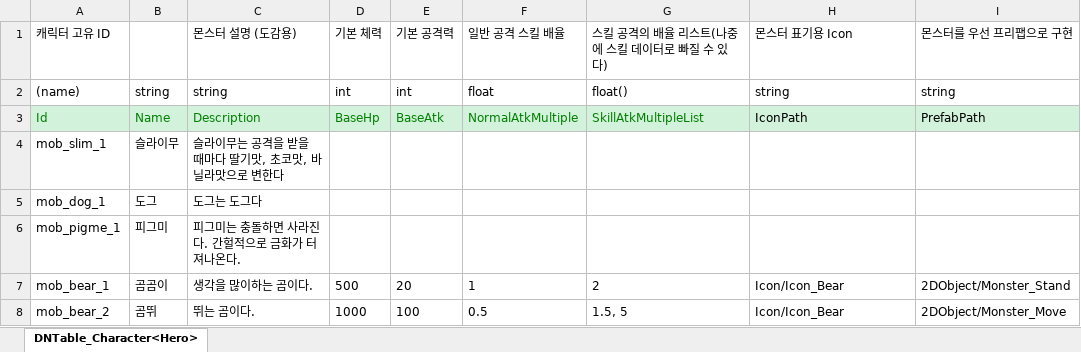
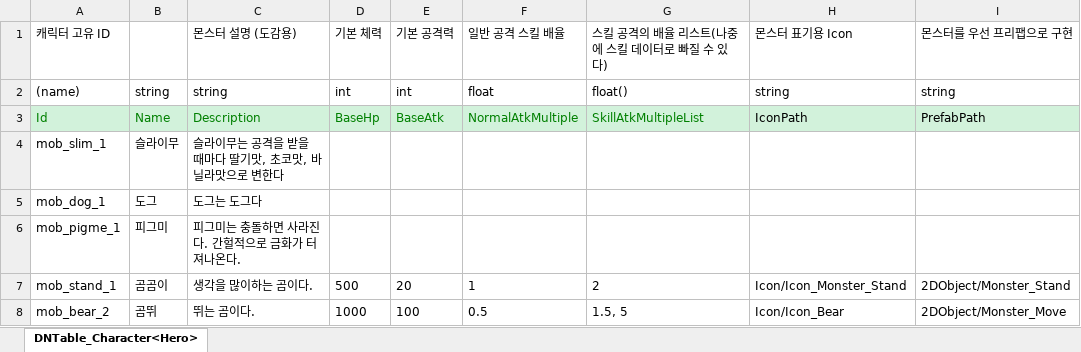
Before and after one commit to mumahub1219/2D_MainProject, an Excel workbook: JsonConverter/ExcelFiles/Monster.xlsx, sheet DNTable_Character<Hero>, drawn as a sheet; values as stored, in another font and other column widths than the file's, no borders; the diff names each change by its address in the sheet, - before the commit and + after, or states it on an @@ line.

```diff
--- a/JsonConverter/ExcelFiles/Monster.xlsx (sheet DNTable_Character<Hero>)
+++ b/JsonConverter/ExcelFiles/Monster.xlsx (sheet DNTable_Character<Hero>)
-A7: mob_bear_1
+A7: mob_stand_1
-H7: Icon/Icon_Bear
+H7: Icon/Icon_Monster_Stand
```
Also changed, not shown: 12 other files.
